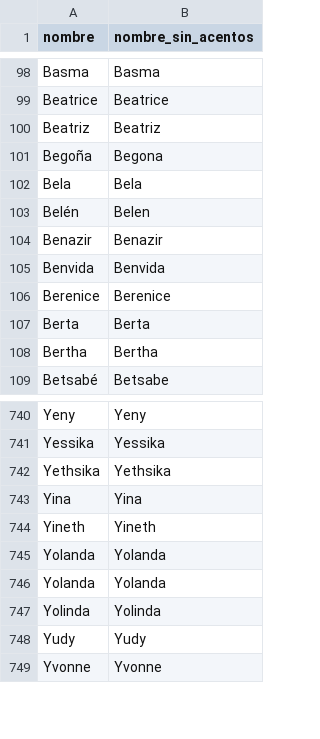
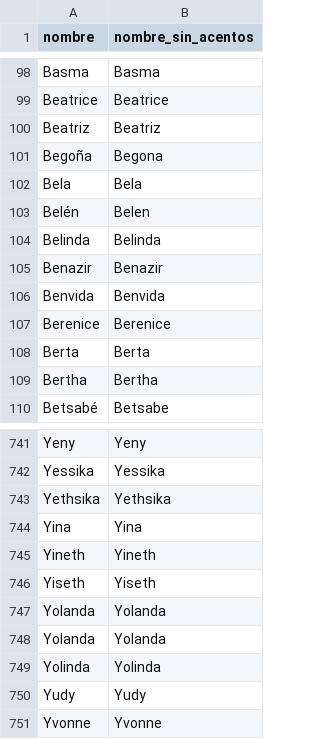
Before and after one commit to useregistrado/datasets, a CSV file: nombres_de_mujeres_hispanohablantes.csv, drawn as a sheet; only a part is shown, gaps mark what is left out; the diff names each change by its address in the sheet, - before the commit and + after, or states it on an @@ line.

Commit message:
add: new names

```diff
--- a/nombres_de_mujeres_hispanohablantes.csv
+++ b/nombres_de_mujeres_hispanohablantes.csv
+row 104: Belinda | Belinda
+row 746: Yiseth | Yiseth
```
